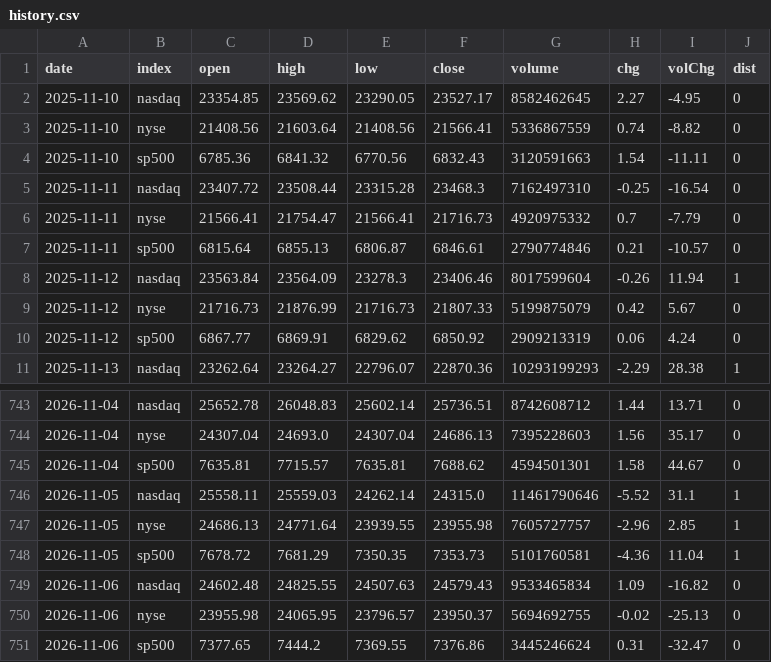
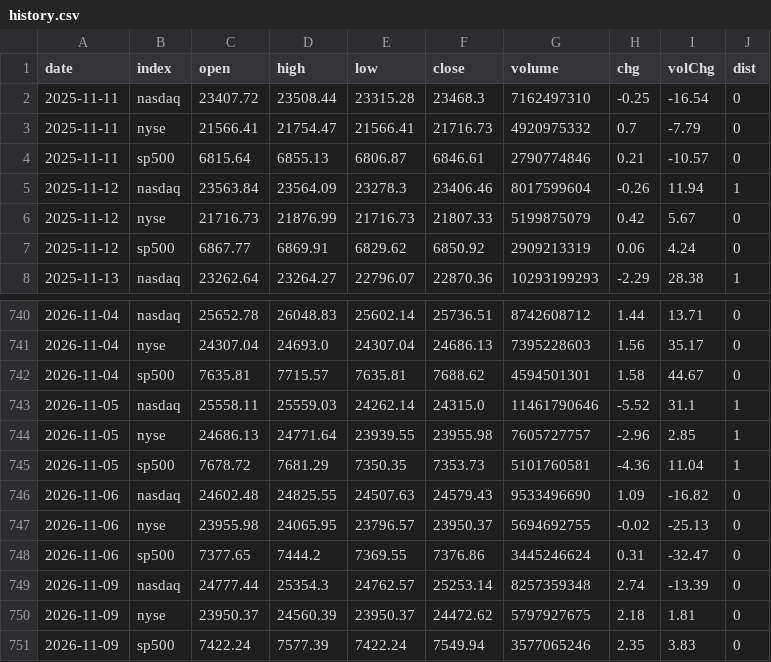
Before and after one commit to ytigerk/stock-tools, a CSV file: distribution/history.csv, drawn as a sheet; only a part is shown, gaps mark what is left out.

```diff
--- a/distribution/history.csv
+++ b/distribution/history.csv
@@ -1,5 +1,2 @@
 date,index,open,high,low,close,volume,chg,volChg,dist
-2025-11-10,nasdaq,23354.85,23569.62,23290.05,23527.17,8582462645,2.27,-4.95,0
-2025-11-10,nyse,21408.56,21603.64,21408.56,21566.41,5336867559,0.74,-8.82,0
-2025-11-10,sp500,6785.36,6841.32,6770.56,6832.43,3120591663,1.54,-11.11,0
 2025-11-11,nasdaq,23407.72,23508.44,23315.28,23468.3,7162497310,-0.25,-16.54,0
@@ -748,4 +745,7 @@ date,index,open,high,low,close,volume,chg,volChg,dist
 2026-11-05,sp500,7678.72,7681.29,7350.35,7353.73,5101760581,-4.36,11.04,1
-2026-11-06,nasdaq,24602.48,24825.55,24507.63,24579.43,9533465834,1.09,-16.82,0
+2026-11-06,nasdaq,24602.48,24825.55,24507.63,24579.43,9533496690,1.09,-16.82,0
 2026-11-06,nyse,23955.98,24065.95,23796.57,23950.37,5694692755,-0.02,-25.13,0
 2026-11-06,sp500,7377.65,7444.2,7369.55,7376.86,3445246624,0.31,-32.47,0
+2026-11-09,nasdaq,24777.44,25354.3,24762.57,25253.14,8257359348,2.74,-13.39,0
+2026-11-09,nyse,23950.37,24560.39,23950.37,24472.62,5797927675,2.18,1.81,0
+2026-11-09,sp500,7422.24,7577.39,7422.24,7549.94,3577065246,2.35,3.83,0
```
Also changed, not shown: distribution/volume.csv, 1 other file.
